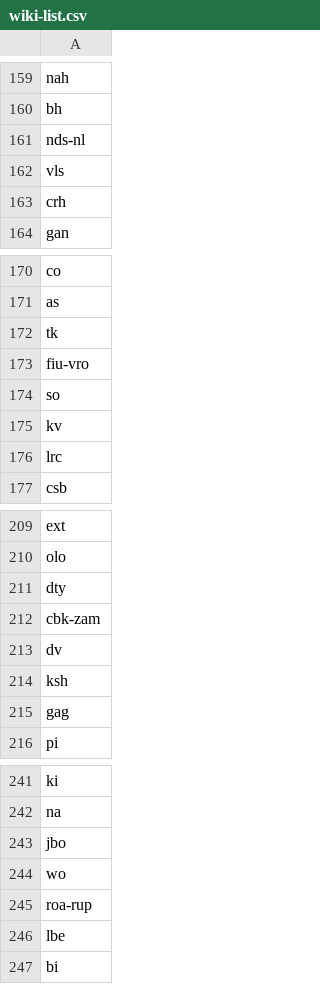
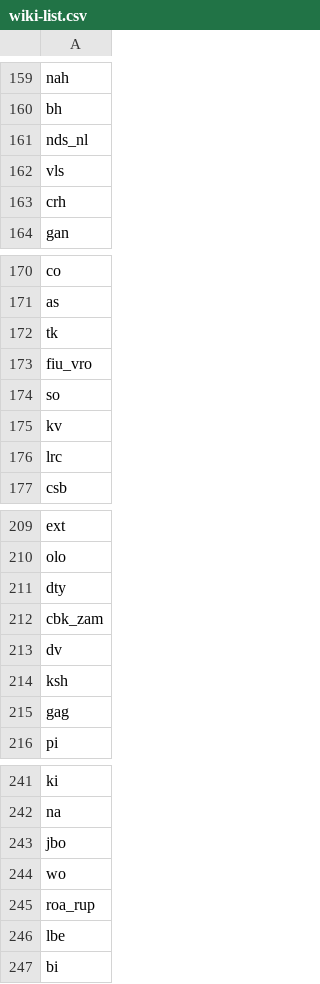
Before and after one commit to WikipediaLibrary/externallinks, a CSV file: wiki-list.csv, drawn as a sheet; only a part is shown, gaps mark what is left out; the diff covers the shown part only.

```diff
--- a/wiki-list.csv
+++ b/wiki-list.csv
@@ -160,3 +160,3 @@ nah
 bh
-nds-nl
+nds_nl
 vls
@@ -172,3 +172,3 @@ as
 tk
-fiu-vro
+fiu_vro
 so
@@ -211,3 +211,3 @@ olo
 dty
-cbk-zam
+cbk_zam
 dv
@@ -244,3 +244,3 @@ jbo
 wo
-roa-rup
+roa_rup
 lbe
```
Also changed, not shown: 7 edited cells elsewhere in this file.
